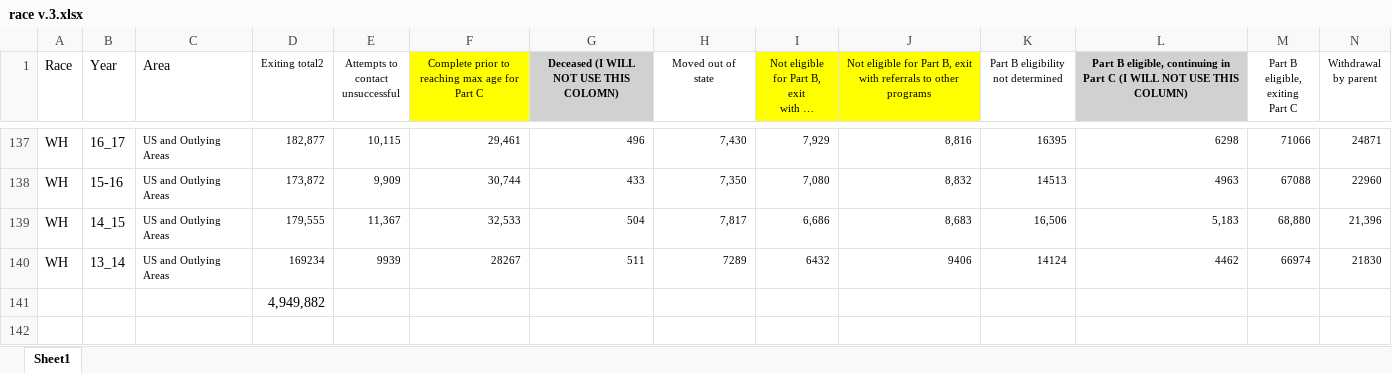
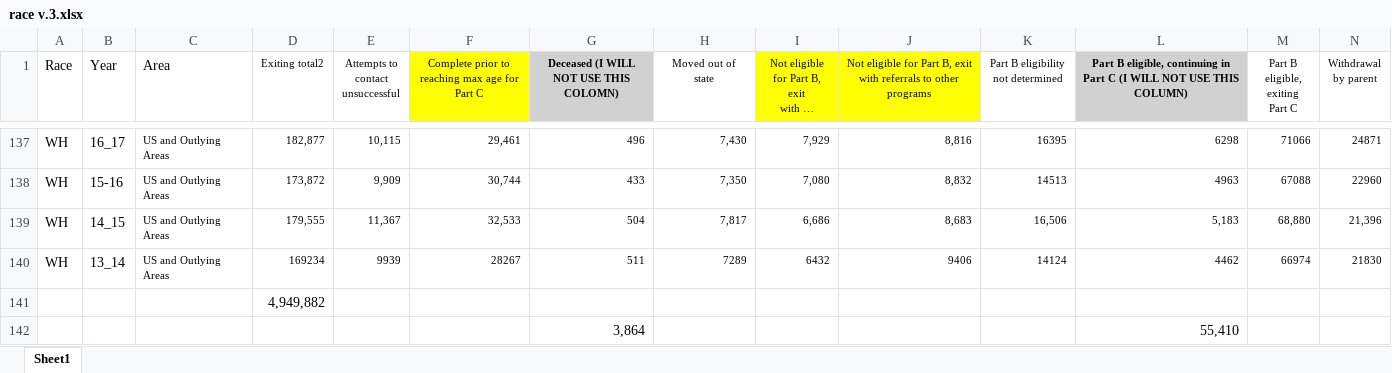
Before and after one commit to maihata/EDLD652_Diss, an Excel workbook: Data/race v.3.xlsx, sheet Sheet1, drawn as a sheet; only a part is shown, gaps mark what is left out; long unchanged cells end in …; values as stored, in another font and other column widths than the file's, no borders; the diff names each change by its address in the sheet, - before the commit and + after, or states it on an @@ line.

```diff
--- a/Data/race v.3.xlsx (sheet Sheet1)
+++ b/Data/race v.3.xlsx (sheet Sheet1)
+row 142:  |  |  |  |  |  | 3,864 |  |  |  |  | 55,410
```
Also changed, not shown: 5 other files.
